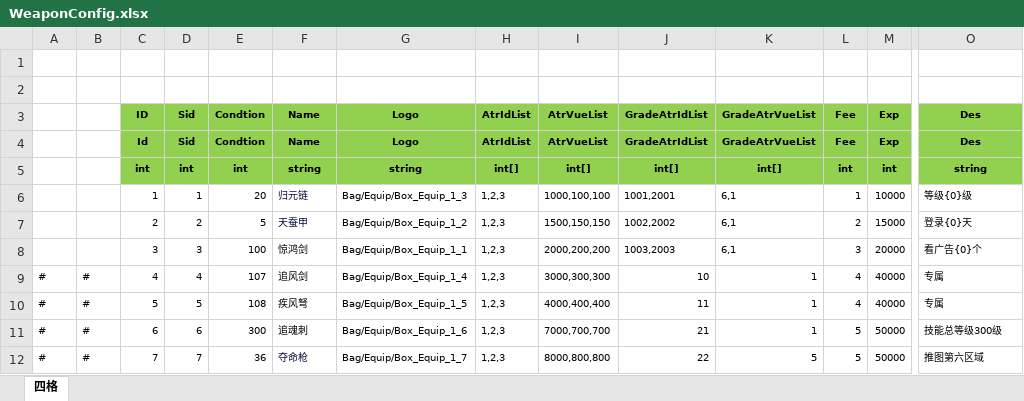
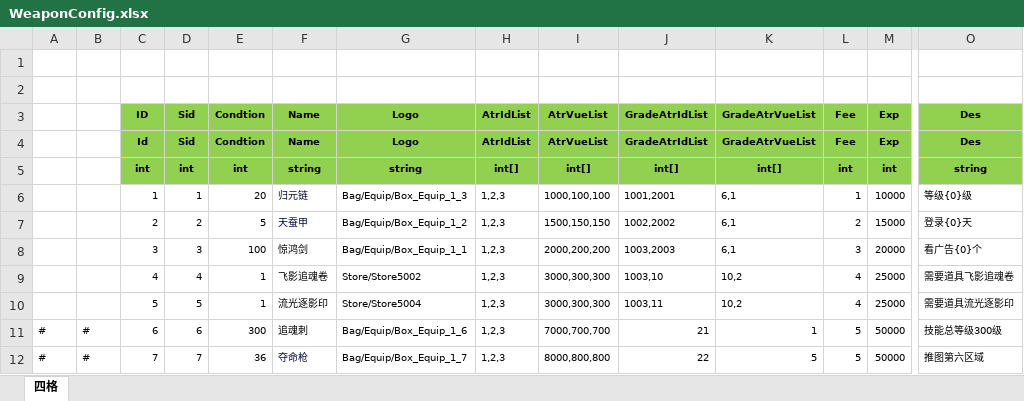
Before and after one commit to wokanjianyang/legend2, an Excel workbook: Excel/WeaponConfig.xlsx, sheet 四格, drawn as a sheet; only a part is shown, gaps mark what is left out; values as stored, in another font and other column widths than the file's, no borders; the diff names each change by its address in the sheet, - before the commit and + after, or states it on an @@ line.

```diff
--- a/Excel/WeaponConfig.xlsx (sheet 四格)
+++ b/Excel/WeaponConfig.xlsx (sheet 四格)
-A9:A10: #
+A9:A10: (empty)
-B9:B10: #
+B9:B10: (empty)
-E9: 107
+E9: 1
-F9: 追风剑
+F9: 飞影追魂卷
-G9: Bag/Equip/Box_Equip_1_4
+G9: Store/Store5002
-J9: 10
+J9: 1003,10
-K9:K10: 1
+K9:K10: 10,2
-M9:M10: 40000
+M9:M10: 25000
-O9: 专属
+O9: 需要道具飞影追魂卷
-E10: 108
+E10: 1
-F10: 疾风弩
+F10: 流光逐影印
-G10: Bag/Equip/Box_Equip_1_5
+G10: Store/Store5004
-I10: 4000,400,400
+I10: 3000,300,300
-J10: 11
+J10: 1003,11
-O10: 专属
+O10: 需要道具流光逐影印
```
Also changed, not shown: Excel/StoreConfig.xlsx, 13 other files.
